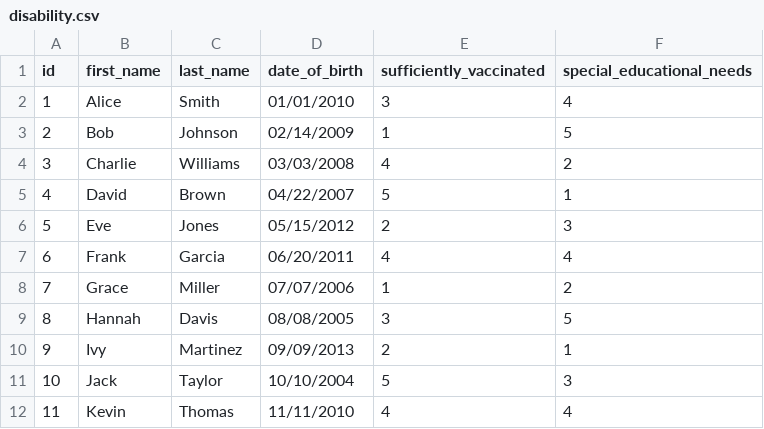
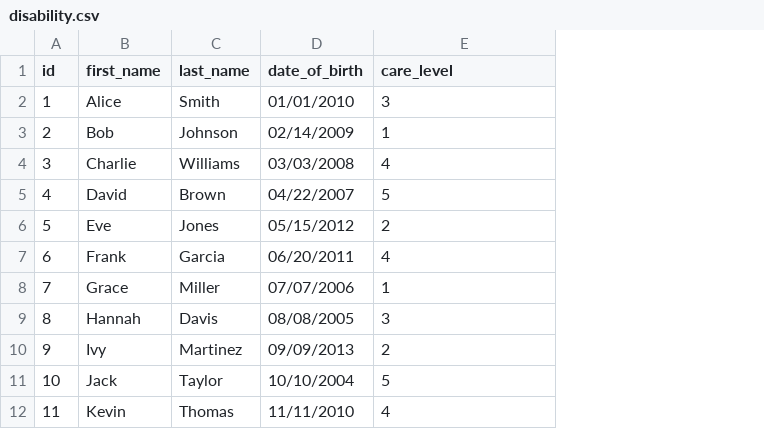
Before and after one commit to sine-fdn/polytune, a CSV file: examples/sql-integration/seeds/db1/disability.csv, drawn as a sheet; only a part is shown; the diff names each change by its address in the sheet, - before the commit and + after, or states it on an @@ line.

```diff
--- a/examples/sql-integration/seeds/db1/disability.csv
+++ b/examples/sql-integration/seeds/db1/disability.csv
-column F (special_educational_needs), rows 2-12: 4 | 5 | 2 | 1 | 3 | 4 | 2 | 5 | 1 | 3 | 4
-E1: sufficiently_vaccinated
+E1: care_level
```
Also changed, not shown: examples/sql-integration/seeds/db0/location_town.csv, 5 other files.
